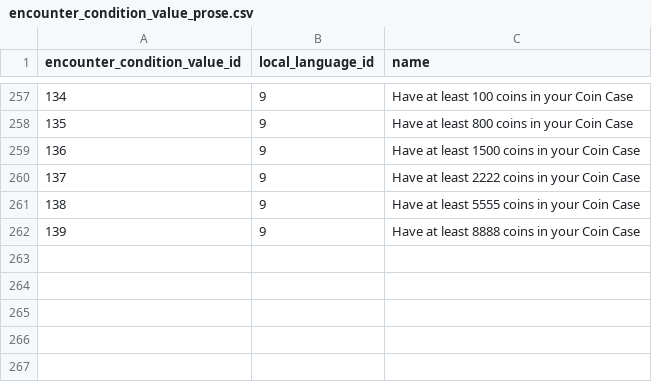
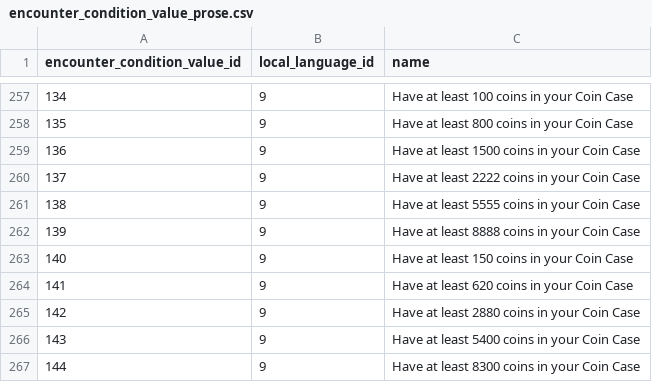
Before and after one commit to PokeAPI/pokeapi, a CSV file: data/v2/csv/encounter_condition_value_prose.csv, drawn as a sheet; only a part is shown, gaps mark what is left out; the diff names each change by its address in the sheet, - before the commit and + after, or states it on an @@ line.

```diff
--- a/data/v2/csv/encounter_condition_value_prose.csv
+++ b/data/v2/csv/encounter_condition_value_prose.csv
+row 263: 140 | 9 | Have at least 150 coins in your Coin Case
+row 264: 141 | 9 | Have at least 620 coins in your Coin Case
+row 265: 142 | 9 | Have at least 2880 coins in your Coin Case
+row 266: 143 | 9 | Have at least 5400 coins in your Coin Case
+row 267: 144 | 9 | Have at least 8300 coins in your Coin Case
```
Also changed, not shown: data/v2/csv/encounter_condition_prose.csv, data/v2/csv/encounter_condition_value_map.csv, 3 other files.
